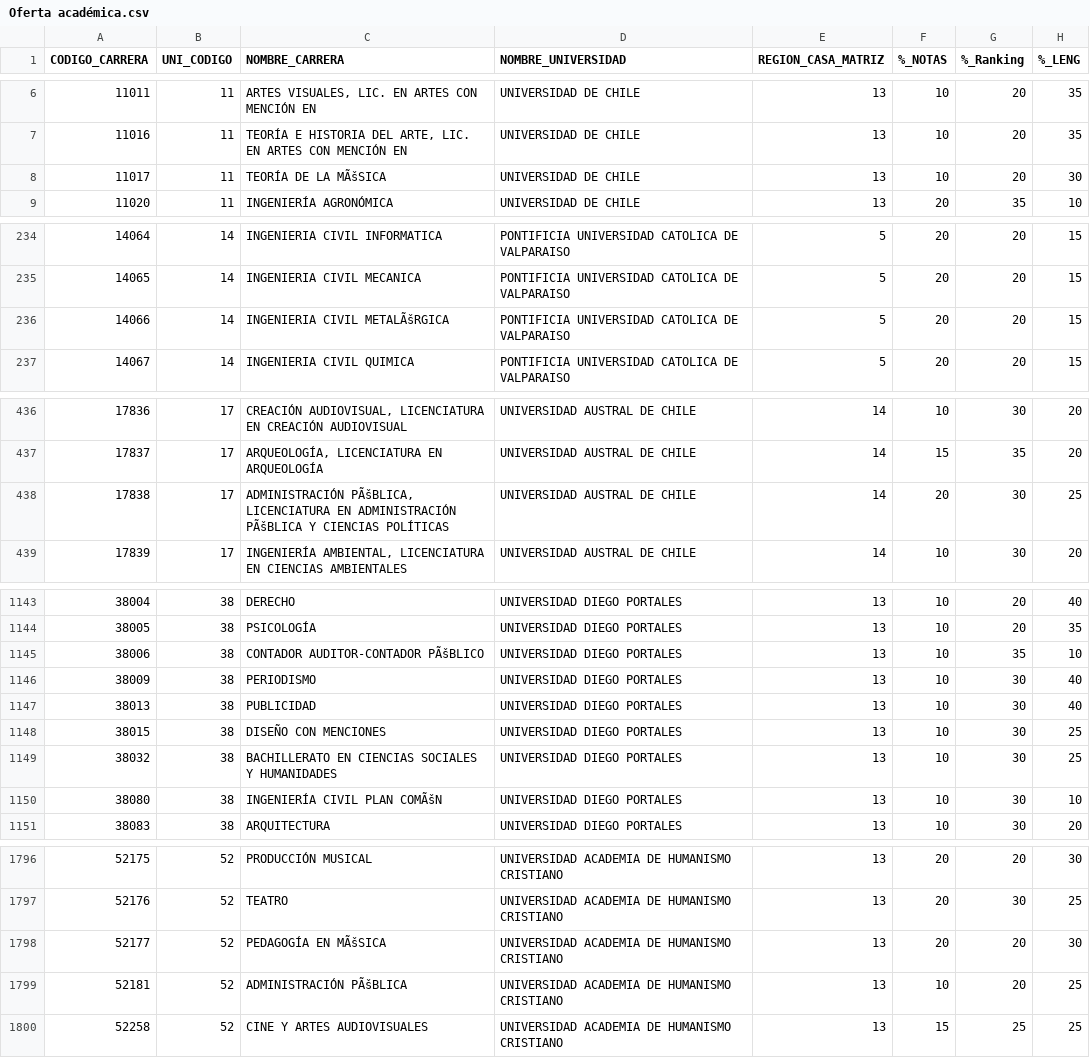
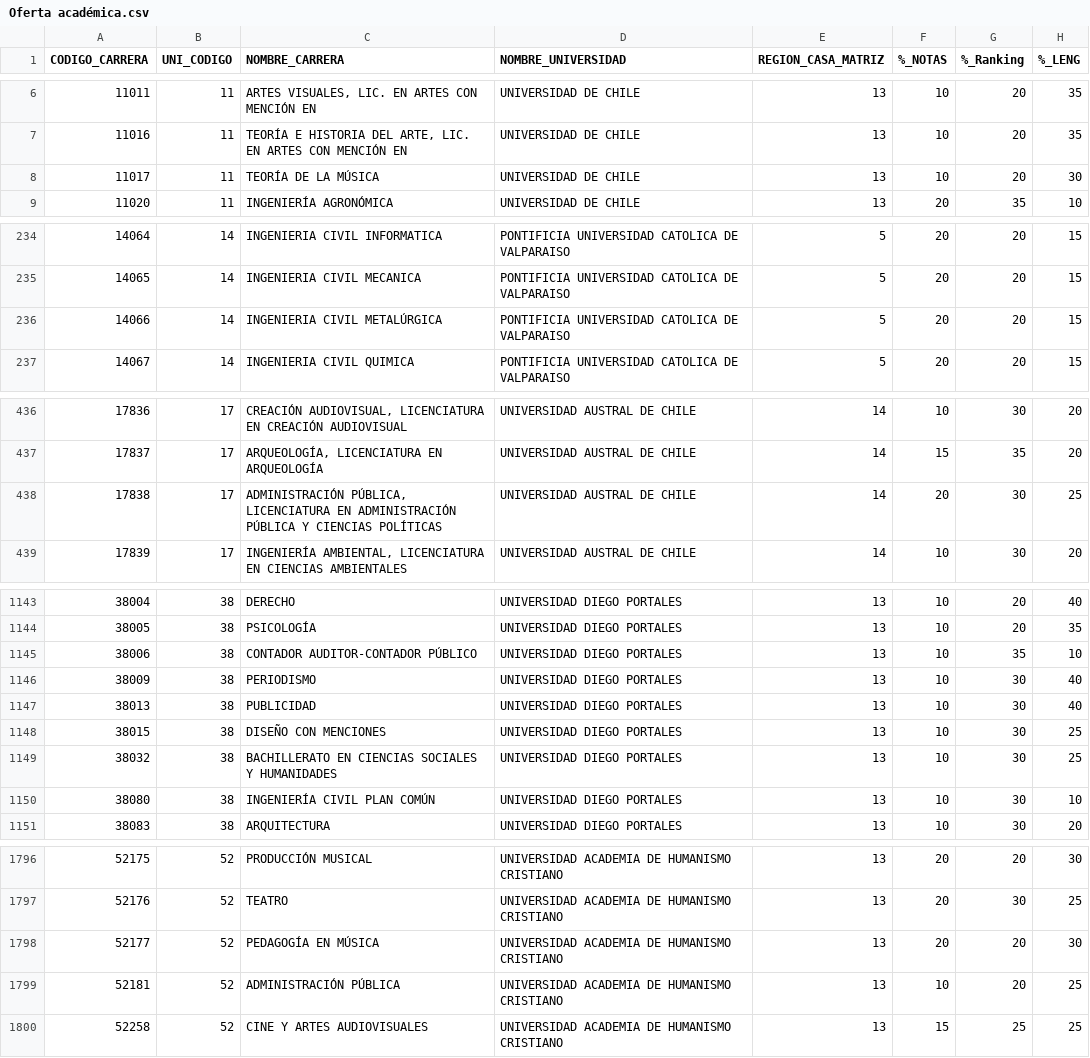
Before and after one commit to maurogdp/desafios, a CSV file: Evaluación/Oferta académica.csv, drawn as a sheet; only a part is shown, gaps mark what is left out; the diff covers the shown part only; the diff names each change by its address in the sheet, - before the commit and + after, or states it on an @@ line.

```diff
--- a/Evaluación/Oferta académica.csv
+++ b/Evaluación/Oferta académica.csv
-C8 (NOMBRE_CARRERA): TEORÍA DE LA MÃšSICA
+C8 (NOMBRE_CARRERA): TEORÍA DE LA MÚSICA
-C236 (NOMBRE_CARRERA): INGENIERIA CIVIL METALÃšRGICA
+C236 (NOMBRE_CARRERA): INGENIERIA CIVIL METALÚRGICA
-C438 (NOMBRE_CARRERA): ADMINISTRACIÓN PÃšBLICA, LICENCIATURA EN ADMINISTRACIÓN PÃšBLICA Y CIENCIAS…
+C438 (NOMBRE_CARRERA): ADMINISTRACIÓN PÚBLICA, LICENCIATURA EN ADMINISTRACIÓN PÚBLICA Y CIENCIAS…
-C1145 (NOMBRE_CARRERA): CONTADOR AUDITOR-CONTADOR PÃšBLICO
+C1145 (NOMBRE_CARRERA): CONTADOR AUDITOR-CONTADOR PÚBLICO
-C1150 (NOMBRE_CARRERA): INGENIERÍA CIVIL PLAN COMÃšN
+C1150 (NOMBRE_CARRERA): INGENIERÍA CIVIL PLAN COMÚN
-C1798 (NOMBRE_CARRERA): PEDAGOGÍA EN MÃšSICA
+C1798 (NOMBRE_CARRERA): PEDAGOGÍA EN MÚSICA
-C1799 (NOMBRE_CARRERA): ADMINISTRACIÓN PÃšBLICA
+C1799 (NOMBRE_CARRERA): ADMINISTRACIÓN PÚBLICA
```
Also changed, not shown: 46 edited cells elsewhere in this file, 5 other files.
